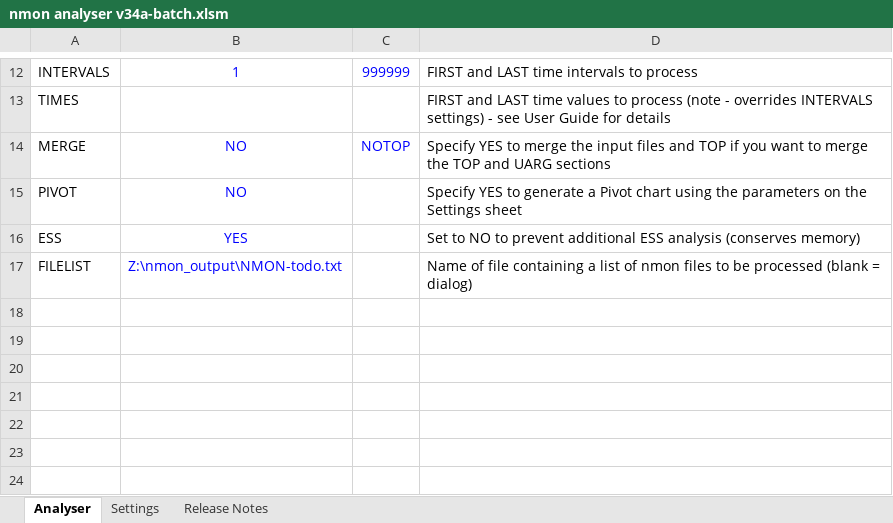
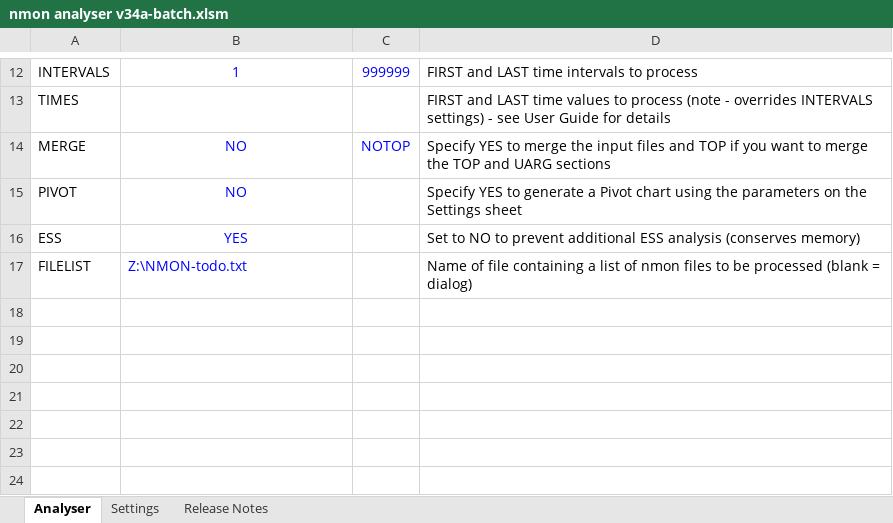
Before and after one commit to robmseibert/NMONProcessorJupyterNotebook, an Excel workbook: nmon analyser v34a-batch.xlsm, sheet Analyser, drawn as a sheet; only a part is shown, gaps mark what is left out; values as stored, in another font and other column widths than the file's, no borders; charts and pictures not drawn; the diff names each change by its address in the sheet, - before the commit and + after, or states it on an @@ line.

Commit message:
recently updated analyzer

```diff
--- a/nmon analyser v34a-batch.xlsm (sheet Analyser)
+++ b/nmon analyser v34a-batch.xlsm (sheet Analyser)
-B17: Z:\nmon_output\NMON-todo.txt
+B17: Z:\NMON-todo.txt
```
Also changed, not shown: charts or pictures.
